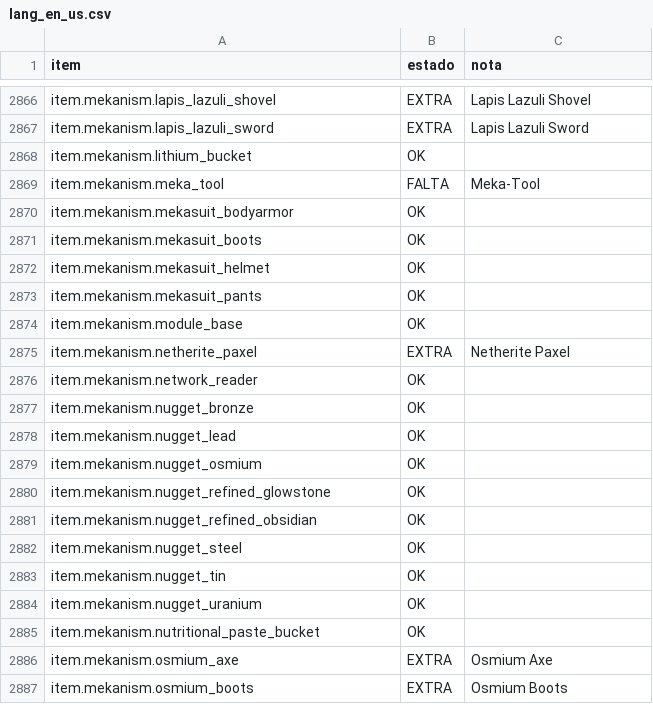
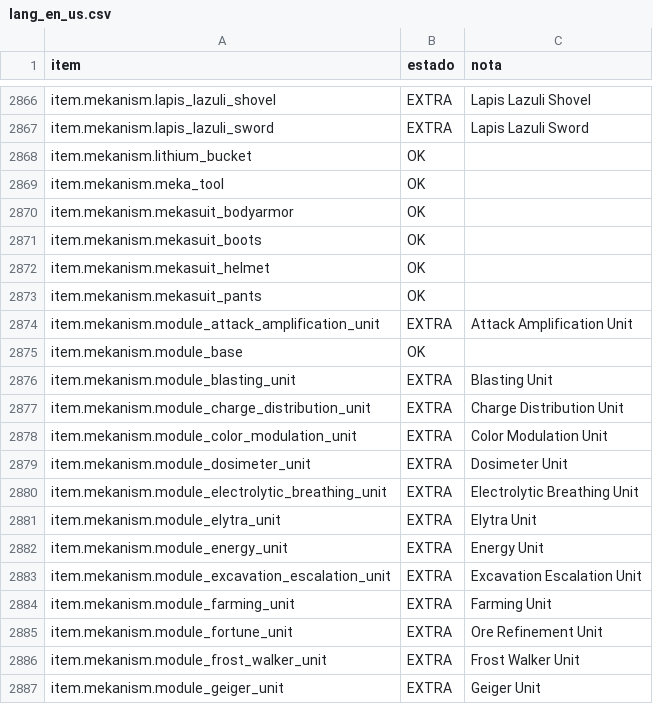
Before and after one commit to Erickfjj2024/Teste, a CSV file: ports/mekanism/csv/lang_en_us.csv, drawn as a sheet; only a part is shown, gaps mark what is left out; the shorter side is filled out with more unchanged rows; the diff covers the shown part only.

```diff
--- a/ports/mekanism/csv/lang_en_us.csv
+++ b/ports/mekanism/csv/lang_en_us.csv
@@ -2868,3 +2868,3 @@ item.mekanism.lapis_lazuli_sword,EXTRA,Lapis Lazuli Sword
 item.mekanism.lithium_bucket,OK,
-item.mekanism.meka_tool,FALTA,Meka-Tool
+item.mekanism.meka_tool,OK,
 item.mekanism.mekasuit_bodyarmor,OK,
@@ -2873,2 +2873,15 @@ item.mekanism.mekasuit_helmet,OK,
 item.mekanism.mekasuit_pants,OK,
+item.mekanism.module_attack_amplification_unit,EXTRA,Attack Amplification Unit
 item.mekanism.module_base,OK,
+item.mekanism.module_blasting_unit,EXTRA,Blasting Unit
+item.mekanism.module_charge_distribution_unit,EXTRA,Charge Distribution Unit
+item.mekanism.module_color_modulation_unit,EXTRA,Color Modulation Unit
+item.mekanism.module_dosimeter_unit,EXTRA,Dosimeter Unit
+item.mekanism.module_electrolytic_breathing_unit,EXTRA,Electrolytic Breathing Unit
+item.mekanism.module_elytra_unit,EXTRA,Elytra Unit
+item.mekanism.module_energy_unit,EXTRA,Energy Unit
+item.mekanism.module_excavation_escalation_unit,EXTRA,Excavation Escalation Unit
+item.mekanism.module_farming_unit,EXTRA,Farming Unit
+item.mekanism.module_fortune_unit,EXTRA,Ore Refinement Unit
+item.mekanism.module_frost_walker_unit,EXTRA,Frost Walker Unit
+item.mekanism.module_geiger_unit,EXTRA,Geiger Unit
```
Also changed, not shown: 20 added rows, 1 removed row and 48 edited cells elsewhere in this file, ports/mekanism/csv/codigo_item_class.csv, ports/mekanism/csv/codigo_multiblock.csv, 22 other files.
